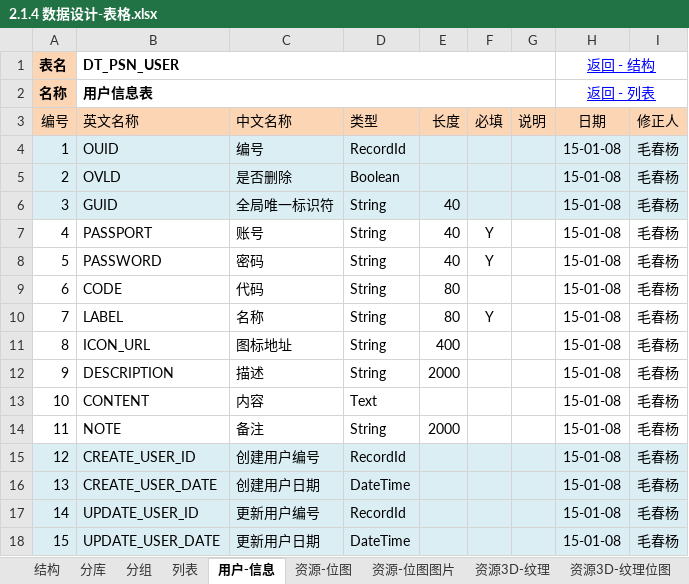
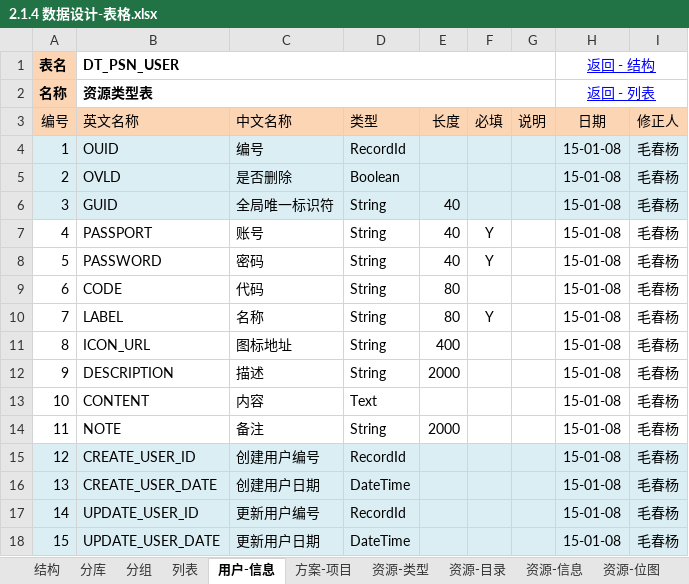
Before and after one commit to favedit/MoCloud, an Excel workbook: document/2-数据/2.1.4 数据设计-表格.xlsx, sheet 用户-信息, drawn as a sheet; values as stored, in another font and other column widths than the file's, no borders; the diff names each change by its address in the sheet, - before the commit and + after, or states it on an @@ line.

```diff
--- a/document/2-数据/2.1.4 数据设计-表格.xlsx (sheet 用户-信息)
+++ b/document/2-数据/2.1.4 数据设计-表格.xlsx (sheet 用户-信息)
+sheet tab: 方案-项目
+sheet tab: 资源-类型
+sheet tab: 资源-目录
+sheet tab: 资源-信息
-B2 (英文名称): 用户信息表
+B2 (英文名称): 资源类型表
```
Also changed, not shown: sheet 列表, formulas that keep their value, 17 other files.
